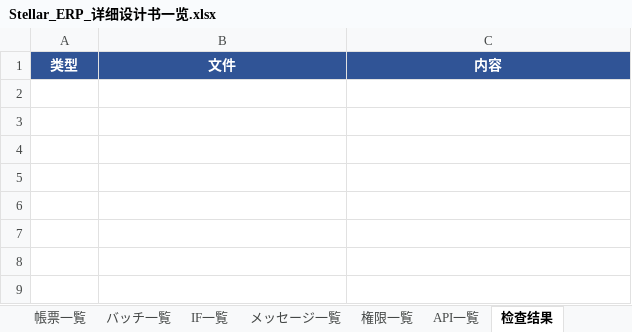
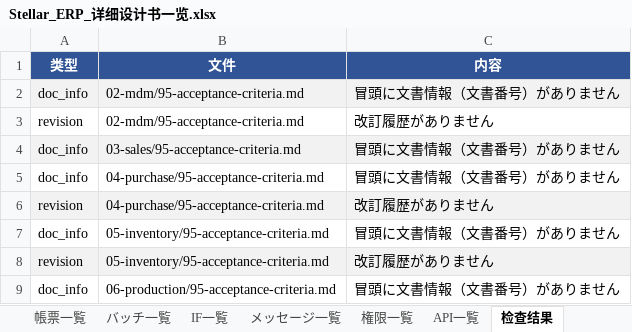
Before and after one commit to Akarin7784/stellar-erp, an Excel workbook: docs/design/20-matrix/Stellar_ERP_详细设计书一览.xlsx, sheet 检查结果, drawn as a sheet; values as stored, in another font and other column widths than the file's, no borders; the diff names each change by its address in the sheet, - before the commit and + after, or states it on an @@ line.

```diff
--- a/docs/design/20-matrix/Stellar_ERP_详细设计书一览.xlsx (sheet 检查结果)
+++ b/docs/design/20-matrix/Stellar_ERP_详细设计书一览.xlsx (sheet 检查结果)
+row 2: doc_info | 02-mdm/95-acceptance-criteria.md | 冒頭に文書情報（文書番号）がありません
+row 3: revision | 02-mdm/95-acceptance-criteria.md | 改訂履歴がありません
+row 4: doc_info | 03-sales/95-acceptance-criteria.md | 冒頭に文書情報（文書番号）がありません
+row 5: doc_info | 04-purchase/95-acceptance-criteria.md | 冒頭に文書情報（文書番号）がありません
+row 6: revision | 04-purchase/95-acceptance-criteria.md | 改訂履歴がありません
+row 7: doc_info | 05-inventory/95-acceptance-criteria.md | 冒頭に文書情報（文書番号）がありません
+row 8: revision | 05-inventory/95-acceptance-criteria.md | 改訂履歴がありません
+row 9: doc_info | 06-production/95-acceptance-criteria.md | 冒頭に文書情報（文書番号）がありません
```
Also changed, not shown: sheet API一覧, sheet 機能一覧, sheet メッセージ一覧, sheet IF一覧, sheet 画面一覧, sheet 域别汇总, 4 more sheets, 18 other files.
